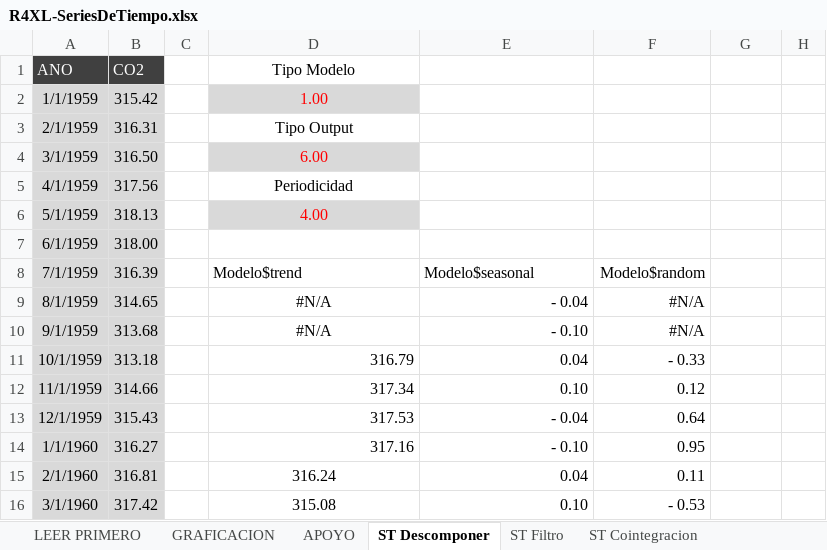
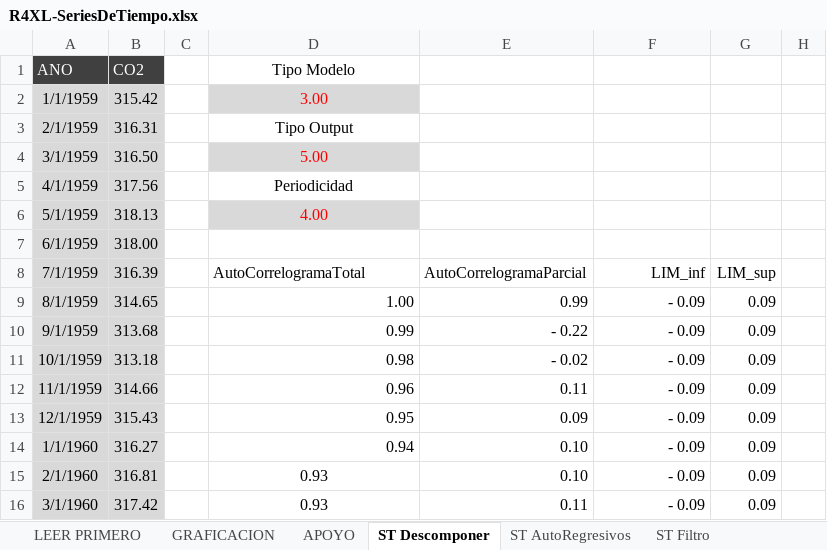
Before and after one commit to mbonillacr/R4XCL, an Excel workbook: EJEMPLOS EN EXCEL/BONILLA/R4XL-SeriesDeTiempo.xlsx, sheet ST Descomponer, drawn as a sheet; only a part is shown; values as stored, in another font and other column widths than the file's, no borders; the diff covers the shown part only; the diff names each change by its address in the sheet, - before the commit and + after, or states it on an @@ line.

```diff
--- a/EJEMPLOS EN EXCEL/BONILLA/R4XL-SeriesDeTiempo.xlsx (sheet ST Descomponer)
+++ b/EJEMPLOS EN EXCEL/BONILLA/R4XL-SeriesDeTiempo.xlsx (sheet ST Descomponer)
-D2 (Tipo Modelo): 1.00
+D2 (Tipo Modelo): 3.00
-D4 (Tipo Modelo): 6.00
+D4 (Tipo Modelo): 5.00
-D8 (Tipo Modelo): Modelo$trend
+D8 (Tipo Modelo): AutoCorrelogramaTotal
-E8: Modelo$seasonal
+E8: AutoCorrelogramaParcial
-F8: Modelo$random
+F8: LIM_inf
-G8: (empty)
+G8: LIM_sup
-D9 (Tipo Modelo): #N/A
+D9 (Tipo Modelo): 1.00
-D9:D10 alignment: center
+D9:D10 alignment: right
-E9: - 0.04
+E9: 0.99
-F9:F10: #N/A
+F9:F10: - 0.09
-G9:G16: (empty)
+G9:G16: 0.09
-D10 (Tipo Modelo): #N/A
+D10 (Tipo Modelo): 0.99
-E10: - 0.10
+E10: - 0.22
-D11 (Tipo Modelo): 316.79
+D11 (Tipo Modelo): 0.98
-E11: 0.04
+E11: - 0.02
-F11: - 0.33
+F11: - 0.09
-D12 (Tipo Modelo): 317.34
+D12 (Tipo Modelo): 0.96
-E12: 0.10
+E12: 0.11
-F12: 0.12
+F12: - 0.09
-D13 (Tipo Modelo): 317.53
+D13 (Tipo Modelo): 0.95
-E13: - 0.04
+E13: 0.09
-F13: 0.64
+F13: - 0.09
-D14 (Tipo Modelo): 317.16
+D14 (Tipo Modelo): 0.94
-E14: - 0.10
+E14: 0.10
-F14: 0.95
+F14: - 0.09
-D15 (Tipo Modelo): 316.24
+D15 (Tipo Modelo): 0.93
-E15: 0.04
+E15: 0.10
-F15: 0.11
+F15: - 0.09
-D16 (Tipo Modelo): 315.08
+D16 (Tipo Modelo): 0.93
-E16: 0.10
+E16: 0.11
-F16: - 0.53
+F16: - 0.09
```
Also changed, not shown: 7 removed rows and 1378 edited cells elsewhere in this sheet, sheet ST Filtro, sheet ST AutoRegresivos, sheet ST Cointegracion, other sheet tabs, charts or pictures, 1 other file.
